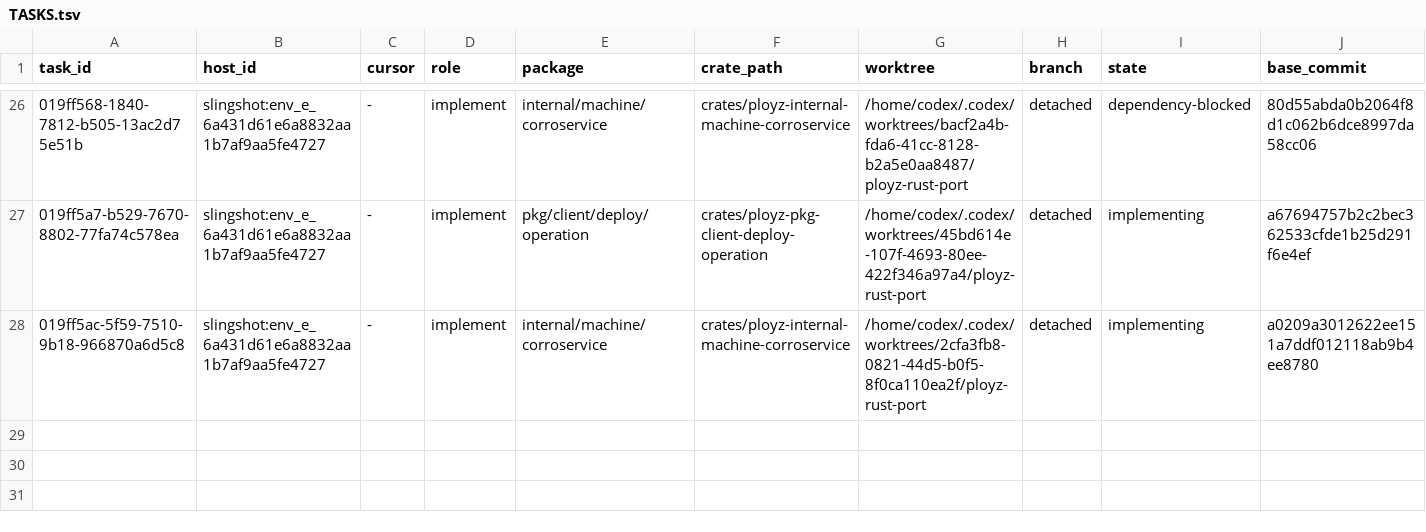
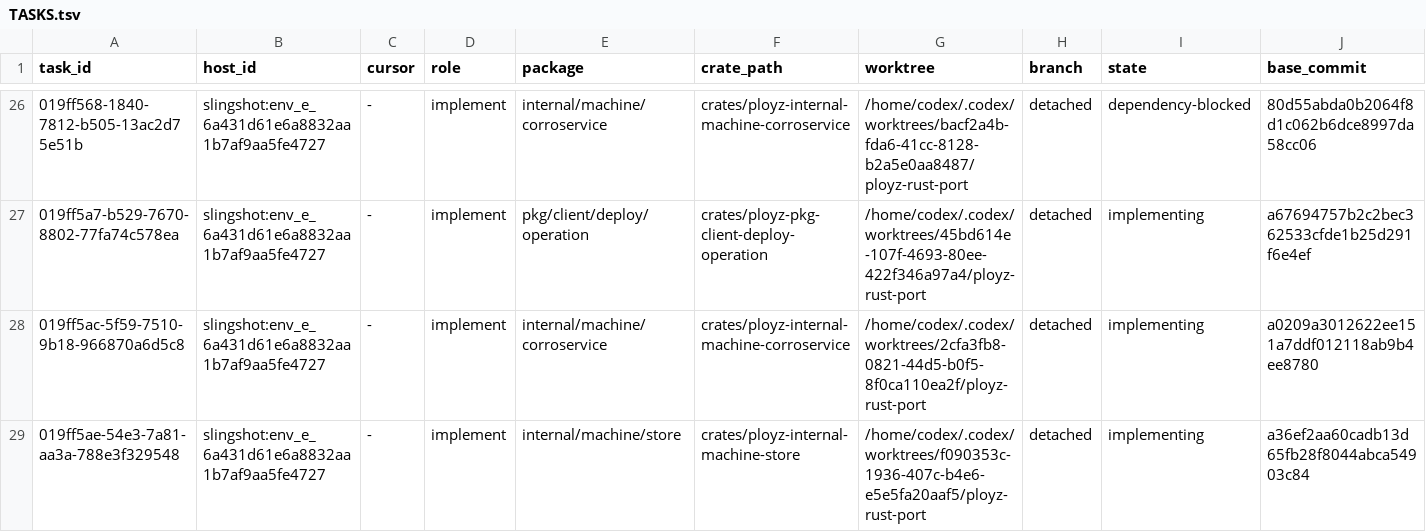
Before and after one commit to getployz/ployz-rust-port, a TSV file: migration/TASKS.tsv, drawn as a sheet; only a part is shown, gaps mark what is left out; rows hold the shown columns only; the diff names each change by its address in the sheet, - before the commit and + after, or states it on an @@ line.

```diff
--- a/migration/TASKS.tsv
+++ b/migration/TASKS.tsv
+row 29: 019ff5ae-54e3-7a81-aa3a-788e3f329548 | slingshot:env_e_6a431d61e6a8832aa1b7af9aa5fe4727 | - | implement | internal/machine/store | crates/ployz-internal-machine-store | /home/codex/.codex/worktrees/f090353c-1936-407c-b4e6-e5e5fa20aaf5/ployz-rust-port | detached | implementing | a36ef2aa60cadb13d65fb28f8044abca54903c84
```
Also changed, not shown: migration/PACKAGES.tsv.
